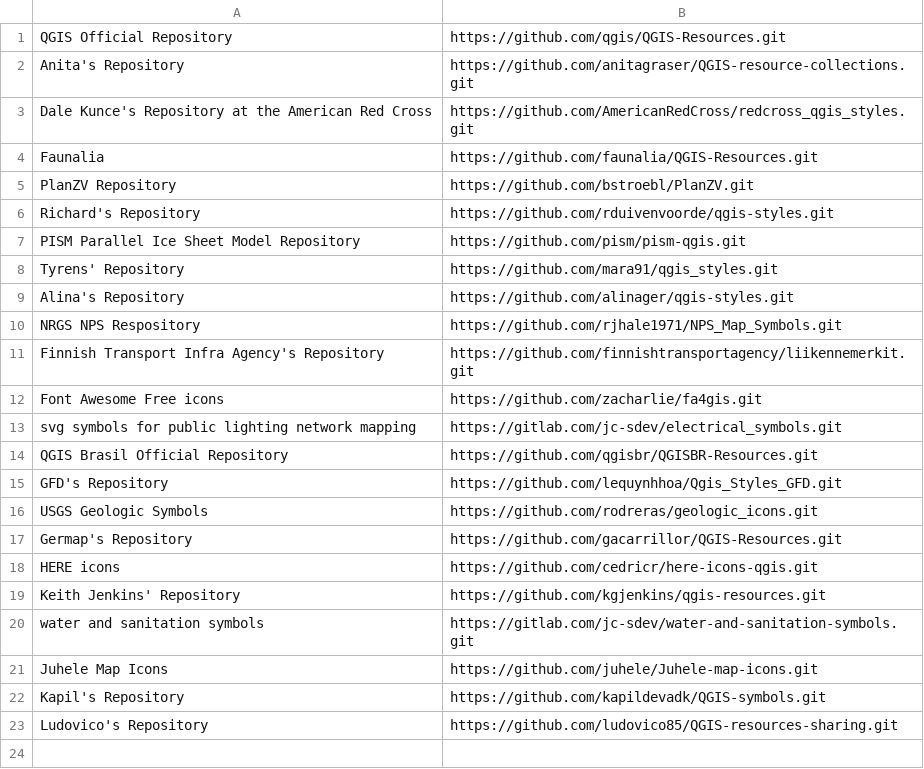
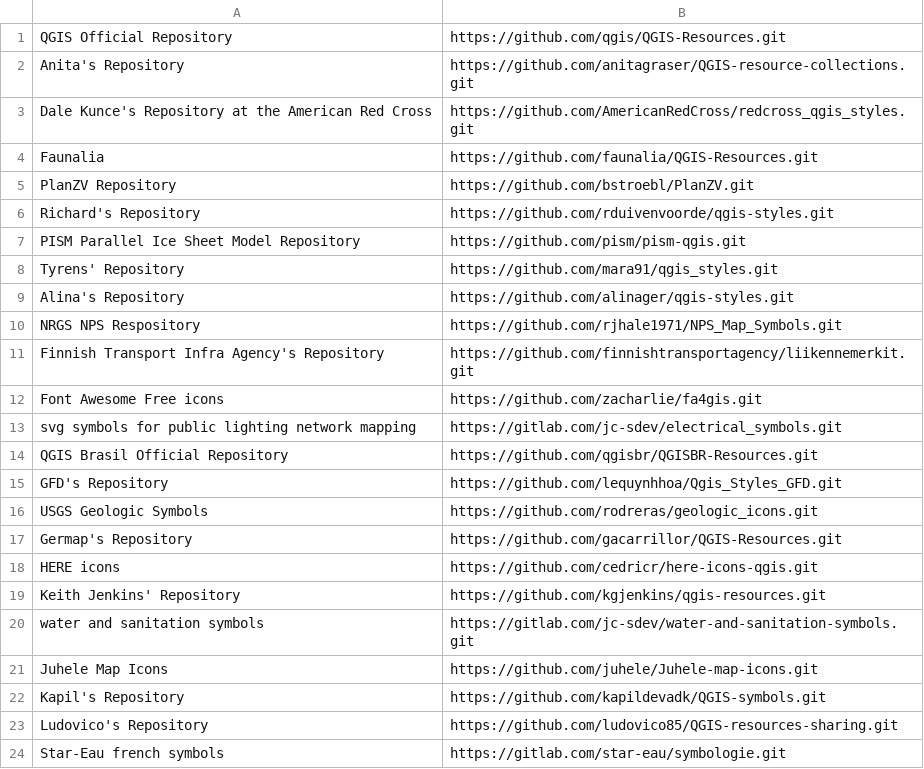
Before and after one commit to qgis/QGIS-Resources, a CSV file: directory.csv, drawn as a sheet.

Commit message:
add star-eau

```diff
--- a/directory.csv
+++ b/directory.csv
@@ -23 +23,2 @@ Kapil's Repository,https://github.com/kapildevadk/QGIS-symbols.git
 Ludovico's Repository,https://github.com/ludovico85/QGIS-resources-sharing.git
+Star-Eau french symbols,https://gitlab.com/star-eau/symbologie.git
```
